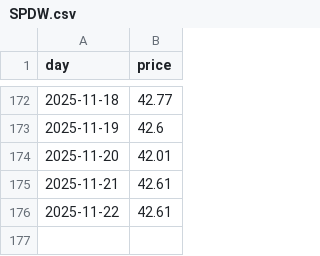
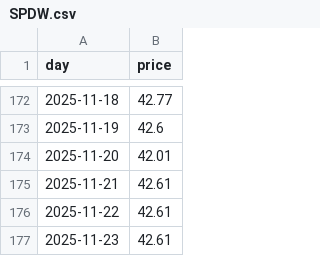
Before and after one commit to lucasew/beancount-datascraping, a CSV file: bruto/USD/ETF/etfdotcom/SPDW.csv, drawn as a sheet; only a part is shown, gaps mark what is left out.

```diff
--- a/bruto/USD/ETF/etfdotcom/SPDW.csv
+++ b/bruto/USD/ETF/etfdotcom/SPDW.csv
@@ -176 +176,2 @@ day,price
 2025-11-22,42.61
+2025-11-23,42.61
```
Also changed, not shown: bruto/USD/ETF/etfdotcom/IVV.csv.
